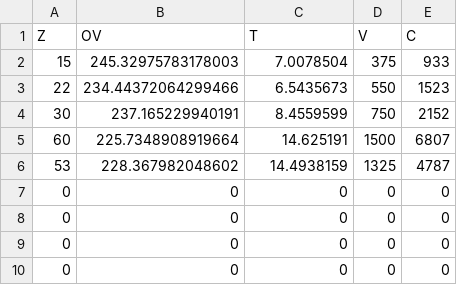
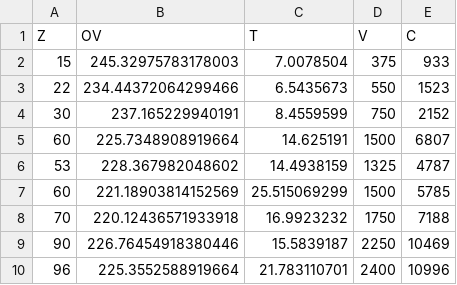
Before and after one commit to Gabriel-Zamora/Tesis, a CSV file: Pruebas/CG.csv, drawn as a sheet.

```diff
--- a/Pruebas/CG.csv
+++ b/Pruebas/CG.csv
@@ -6,5 +6,5 @@ Z,OV,T,V,C
 53,228.367982048602,14.4938159,1325,4787
-0,0,0,0,0
-0,0,0,0,0
-0,0,0,0,0
-0,0,0,0,0
+60,221.18903814152569,25.515069299,1500,5785
+70,220.12436571933918,16.9923232,1750,7188
+90,226.76454918380446,15.5839187,2250,10469
+96,225.3552588919664,21.783110701,2400,10996
```
Also changed, not shown: Pruebas/BP.csv, 12 other files.
